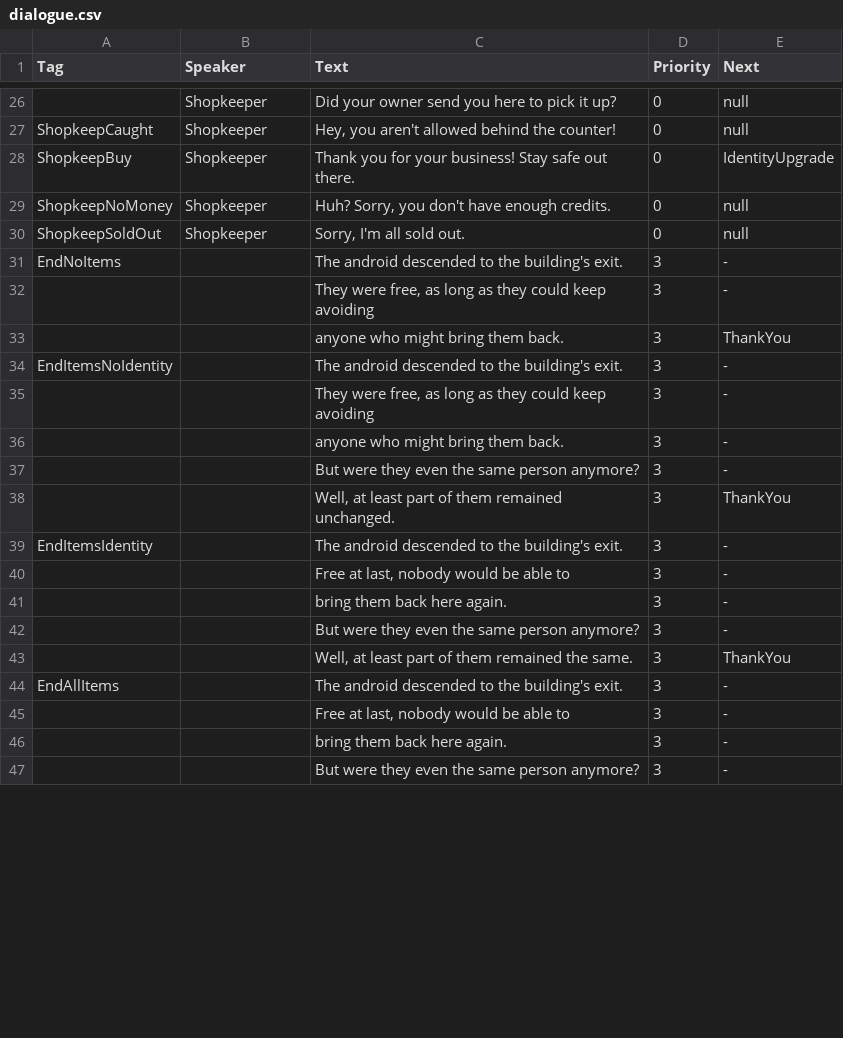
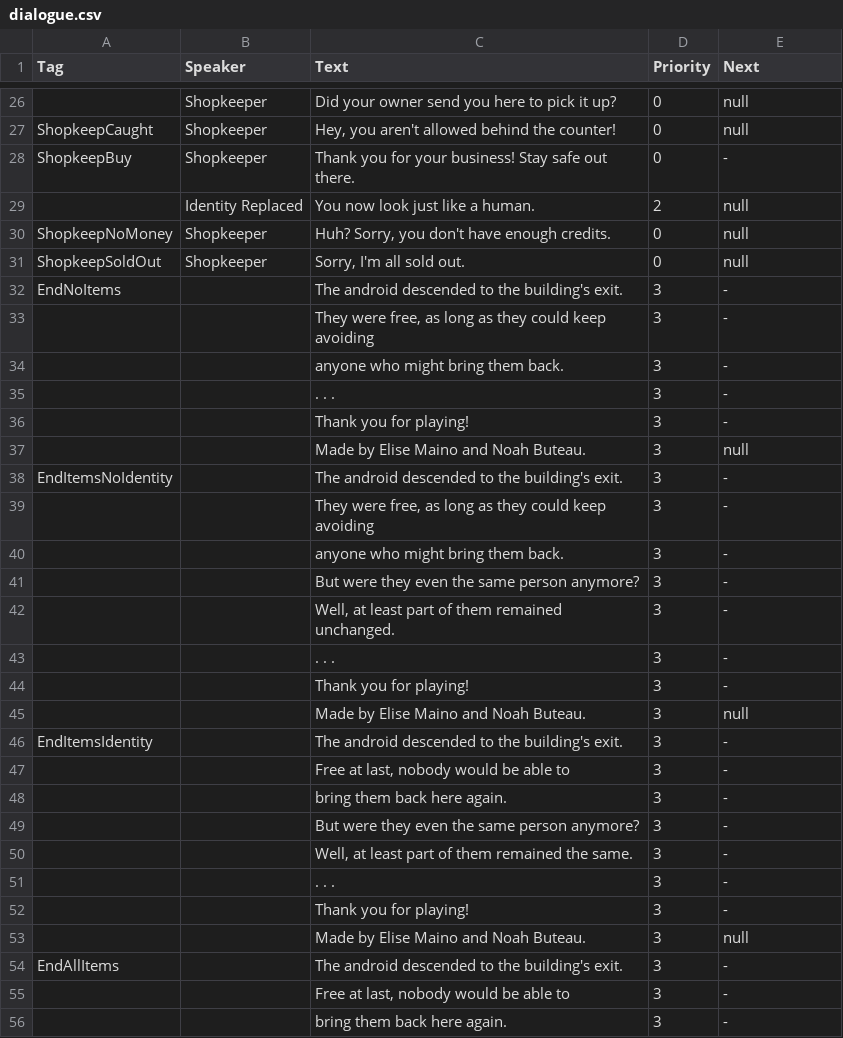
Before and after one commit to elisemaino/senior_project, a CSV file: Content/dialogue/dialogue.csv, drawn as a sheet; only a part is shown, gaps mark what is left out; the shorter side is filled out with more unchanged rows; addresses are those after the commit; the diff covers the shown part only; the diff names each change by its address in the sheet, - before the commit and + after, or states it on an @@ line.

```diff
--- a/Content/dialogue/dialogue.csv
+++ b/Content/dialogue/dialogue.csv
-E28 (Next): IdentityUpgrade
+E28 (Next): -
+row 29:  | Identity Replaced | You now look just like a human. | 2 | null
-E34 (Next): ThankYou
+E34 (Next): -
+row 35:  |  | . . . | 3 | -
+row 36:  |  | Thank you for playing! | 3 | -
+row 37:  |  | Made by Elise Maino and Noah Buteau. | 3 | null
-E42 (Next): ThankYou
+E42 (Next): -
+row 43:  |  | . . . | 3 | -
+row 44:  |  | Thank you for playing! | 3 | -
+row 45:  |  | Made by Elise Maino and Noah Buteau. | 3 | null
-E50 (Next): ThankYou
+E50 (Next): -
+row 51:  |  | . . . | 3 | -
+row 52:  |  | Thank you for playing! | 3 | -
+row 53:  |  | Made by Elise Maino and Noah Buteau. | 3 | null
```
Also changed, not shown: 3 added rows and 1 edited cell elsewhere in this file, 4 other files.
